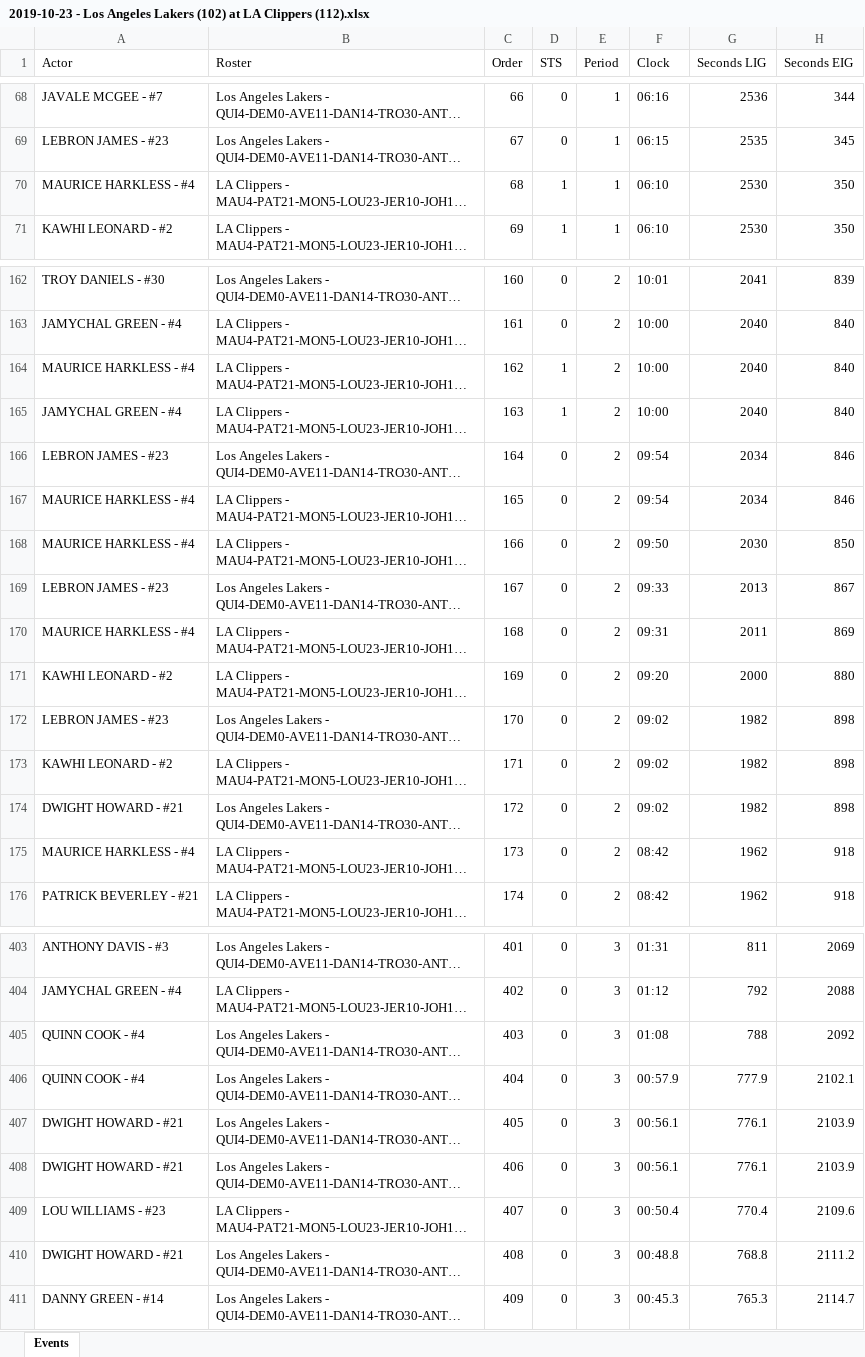
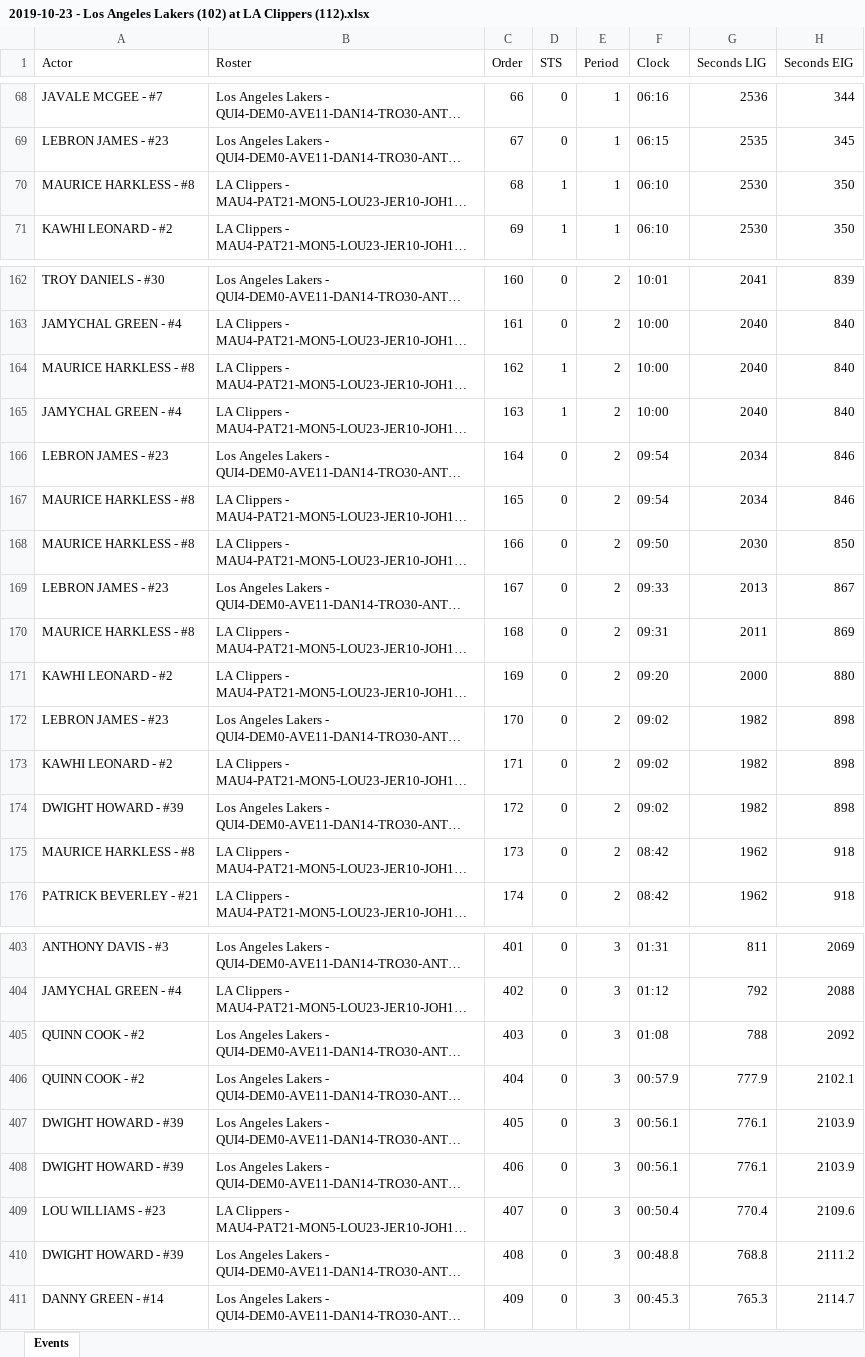
Before and after one commit to pivot-analysis/data, an Excel workbook: NBA 2019-20 Opening Night/2019-10-23 - Los Angeles Lakers (102) at LA Clippers (112).xlsx, sheet Events, drawn as a sheet; only a part is shown, gaps mark what is left out; long unchanged cells end in …; values as stored, in another font and other column widths than the file's, no borders; the diff covers the shown part only; the diff names each change by its address in the sheet, - before the commit and + after, or states it on an @@ line.

```diff
--- a/NBA 2019-20 Opening Night/2019-10-23 - Los Angeles Lakers (102) at LA Clippers (112).xlsx (sheet Events)
+++ b/NBA 2019-20 Opening Night/2019-10-23 - Los Angeles Lakers (102) at LA Clippers (112).xlsx (sheet Events)
-A70 (Actor): MAURICE HARKLESS - #4
+A70 (Actor): MAURICE HARKLESS - #8
-A164 (Actor): MAURICE HARKLESS - #4
+A164 (Actor): MAURICE HARKLESS - #8
-A167:A168 (Actor): MAURICE HARKLESS - #4
+A167:A168 (Actor): MAURICE HARKLESS - #8
-A170 (Actor): MAURICE HARKLESS - #4
+A170 (Actor): MAURICE HARKLESS - #8
-A174 (Actor): DWIGHT HOWARD - #21
+A174 (Actor): DWIGHT HOWARD - #39
-A175 (Actor): MAURICE HARKLESS - #4
+A175 (Actor): MAURICE HARKLESS - #8
-A405:A406 (Actor): QUINN COOK - #4
+A405:A406 (Actor): QUINN COOK - #2
-A407:A408 (Actor): DWIGHT HOWARD - #21
+A407:A408 (Actor): DWIGHT HOWARD - #39
-A410 (Actor): DWIGHT HOWARD - #21
+A410 (Actor): DWIGHT HOWARD - #39
```
Also changed, not shown: 61 edited cells elsewhere in this sheet, NBA 2019-20 Opening Night/2019-10-23 - New Orleans Pelicans (122) at Toronto Raptors (130).xlsx.
